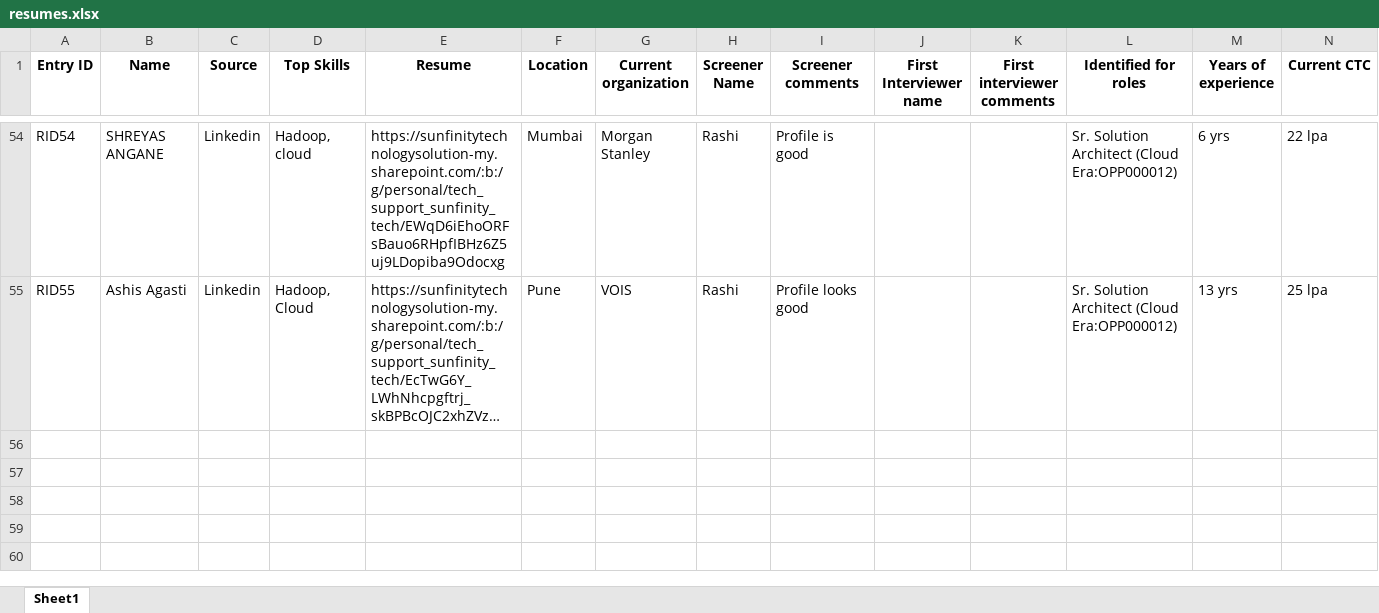
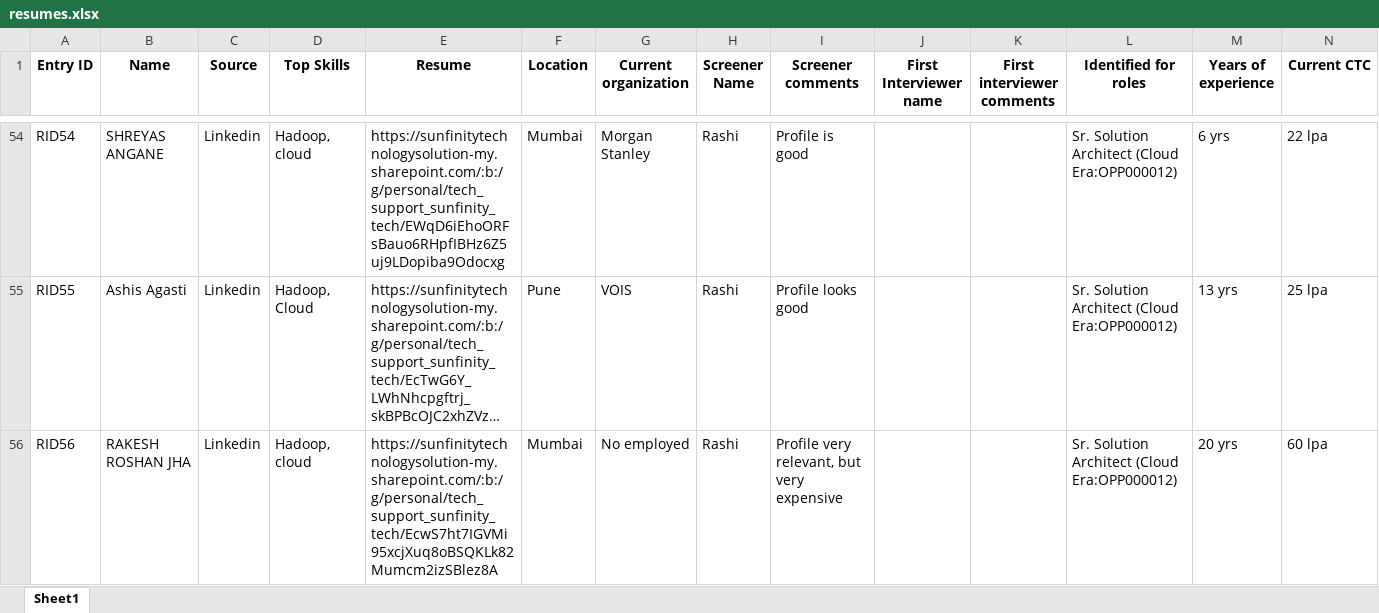
Before and after one commit to advait1307/sunfinity-crm, an Excel workbook: excel_files/resumes.xlsx, sheet Sheet1, drawn as a sheet; only a part is shown, gaps mark what is left out; long unchanged cells end in …; values as stored, in another font and other column widths than the file's, no borders; the diff names each change by its address in the sheet, - before the commit and + after, or states it on an @@ line.

Commit message:
Update Excel file

```diff
--- a/excel_files/resumes.xlsx (sheet Sheet1)
+++ b/excel_files/resumes.xlsx (sheet Sheet1)
+row 56: RID56 | RAKESH ROSHAN JHA | Linkedin | Hadoop, cloud | https://sunfinitytechnologysolution-my.sharepoint.com/:b:/g/personal/tech_support_sunfinity_tech/EcwS7ht7IGVMi95xcjXuq8oBSQKLk82Mumcm2izSBlez8A | Mumbai | No employed | Rashi | Profile very relevant, but very expensive |  |  | Sr. Solution Architect (Cloud Era:OPP000012) | 20 yrs | 60 lpa
```
